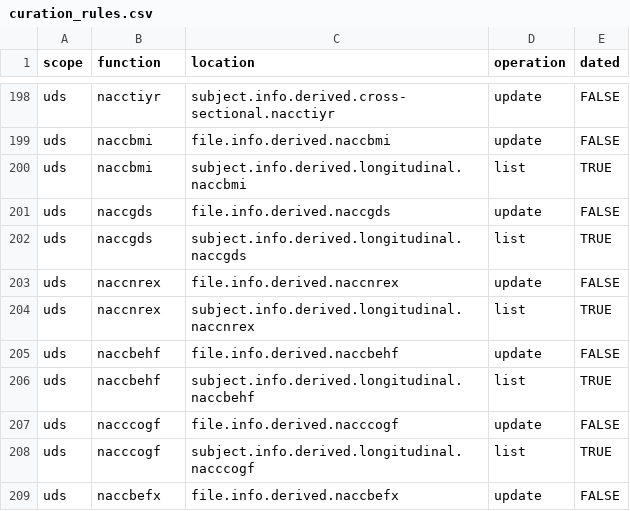
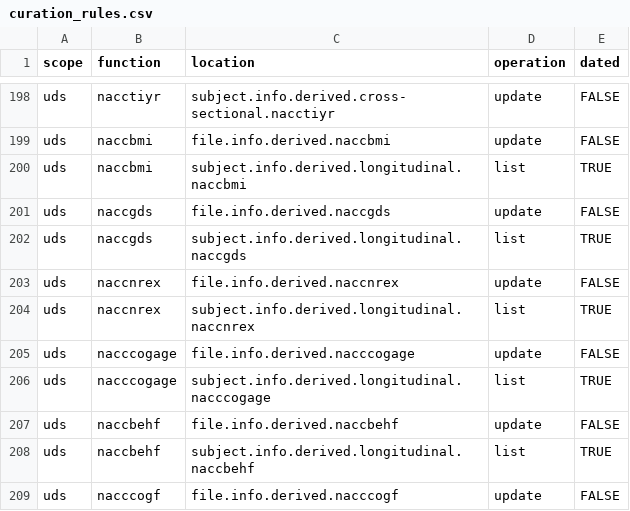
Before and after one commit to naccdata/nacc-attribute-deriver, a CSV file: nacc_attribute_deriver/config/curation_rules.csv, drawn as a sheet; only a part is shown, gaps mark what is left out; the shorter side is filled out with more unchanged rows.

Commit message:
Derived variables for B9 - need to figure out how to migrate the existing ones to use prev_record too

```diff
--- a/nacc_attribute_deriver/config/curation_rules.csv
+++ b/nacc_attribute_deriver/config/curation_rules.csv
@@ -204,2 +204,4 @@ uds,naccnrex,file.info.derived.naccnrex,update,FALSE
 uds,naccnrex,subject.info.derived.longitudinal.naccnrex,list,TRUE
+uds,nacccogage,file.info.derived.nacccogage,update,FALSE
+uds,nacccogage,subject.info.derived.longitudinal.nacccogage,list,TRUE
 uds,naccbehf,file.info.derived.naccbehf,update,FALSE
```
Also changed, not shown: 4 other files.
